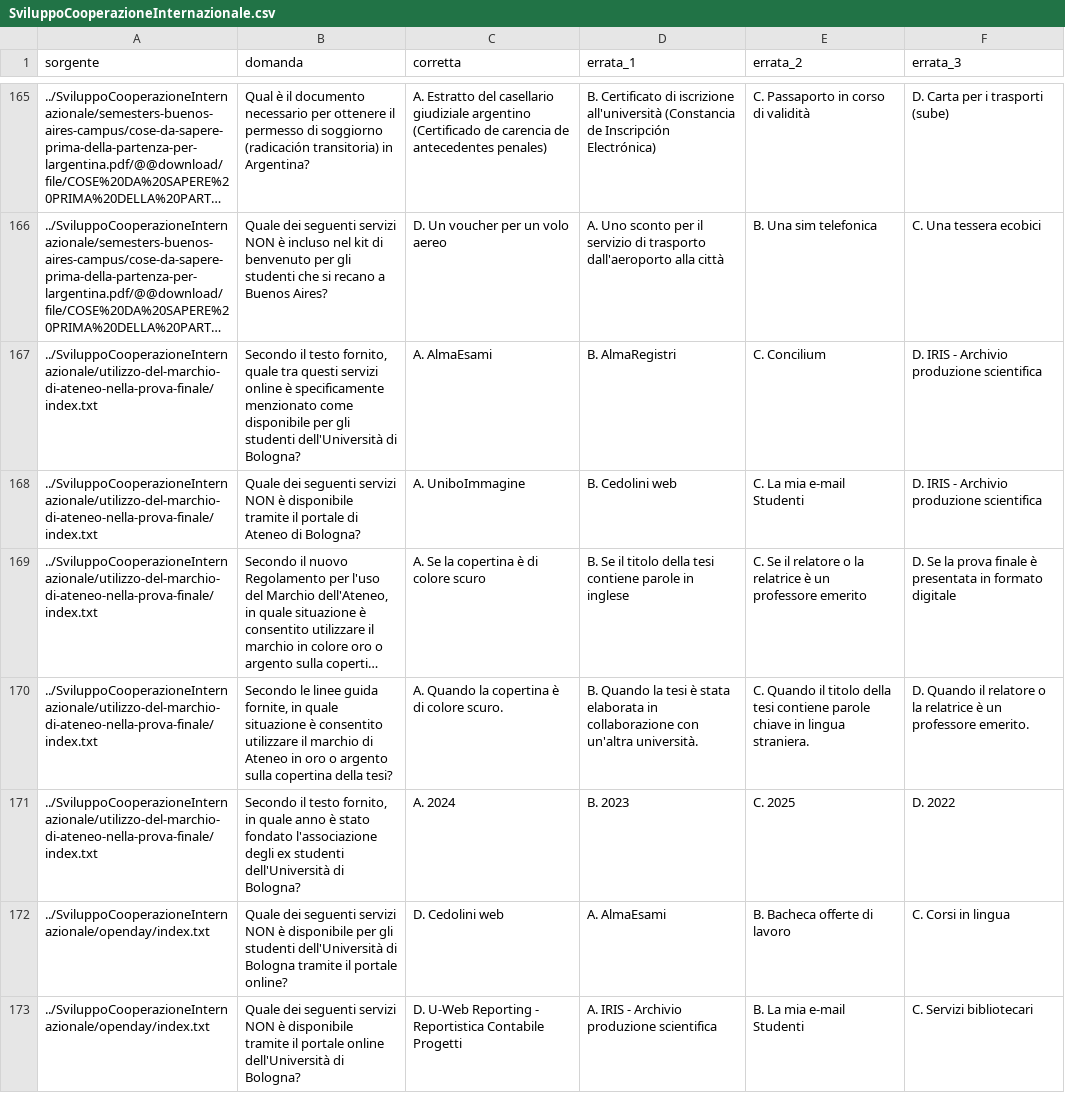
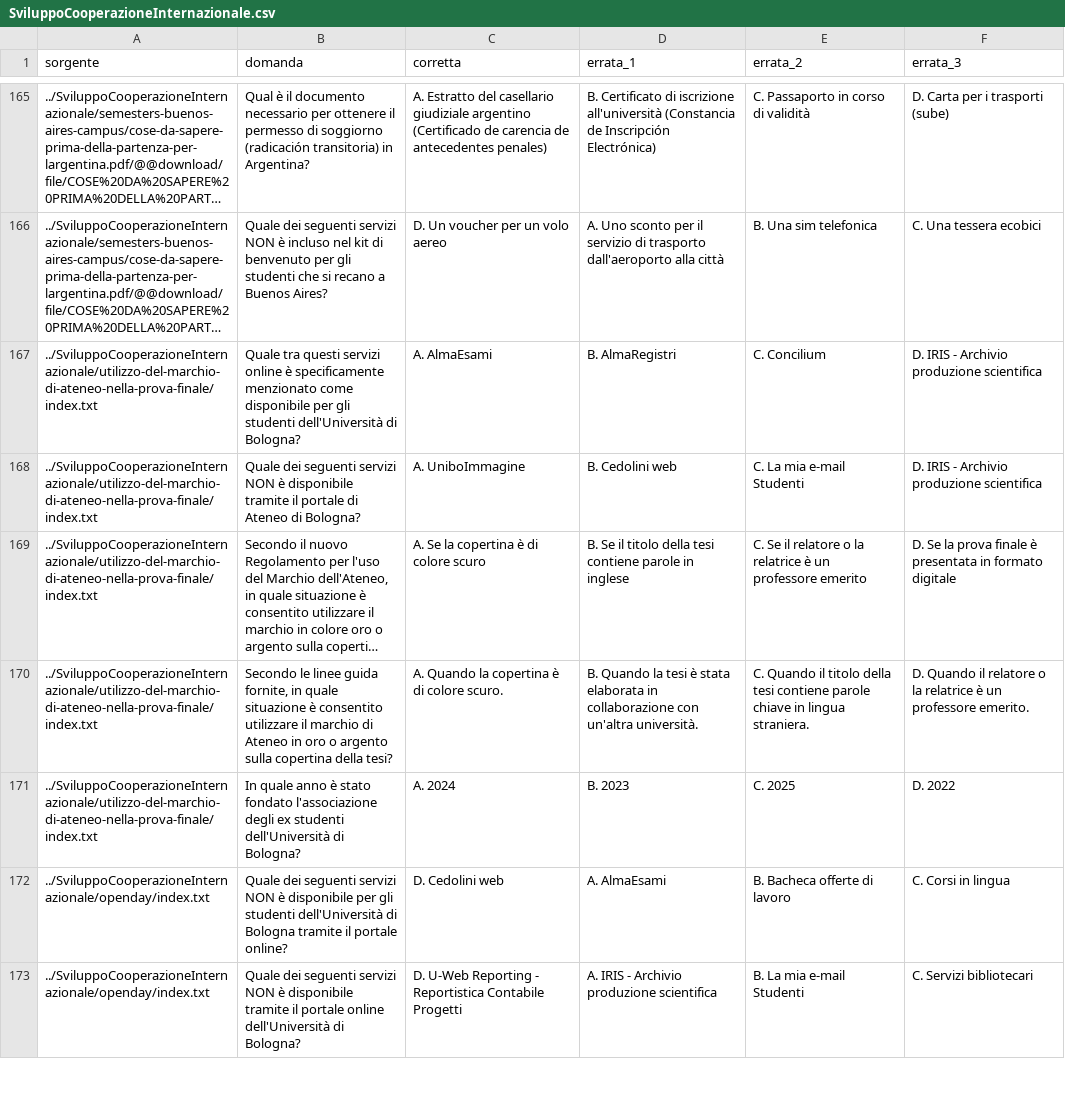
Before and after one commit to NicolasAmadori/Tesi, a CSV file: VectorDb/multiple_choice/questions/SviluppoCooperazioneInternazionale/SviluppoCooperazioneInternazionale.csv, drawn as a sheet; only a part is shown, gaps mark what is left out; long unchanged cells end in …; the diff covers the shown part only; the diff names each change by its address in the sheet, - before the commit and + after, or states it on an @@ line.

```diff
--- a/VectorDb/multiple_choice/questions/SviluppoCooperazioneInternazionale/SviluppoCooperazioneInternazionale.csv
+++ b/VectorDb/multiple_choice/questions/SviluppoCooperazioneInternazionale/SviluppoCooperazioneInternazionale.csv
-B167 (domanda): Secondo il testo fornito, quale tra questi…
+B167 (domanda): Quale tra questi…
-B171 (domanda): Secondo il testo fornito, in quale anno…
+B171 (domanda): In quale anno…
```
Also changed, not shown: 2 removed rows and 93 edited cells elsewhere in this file, VectorDb/multiple_choice/questions/matematica/matematica.csv, 1 other file.
